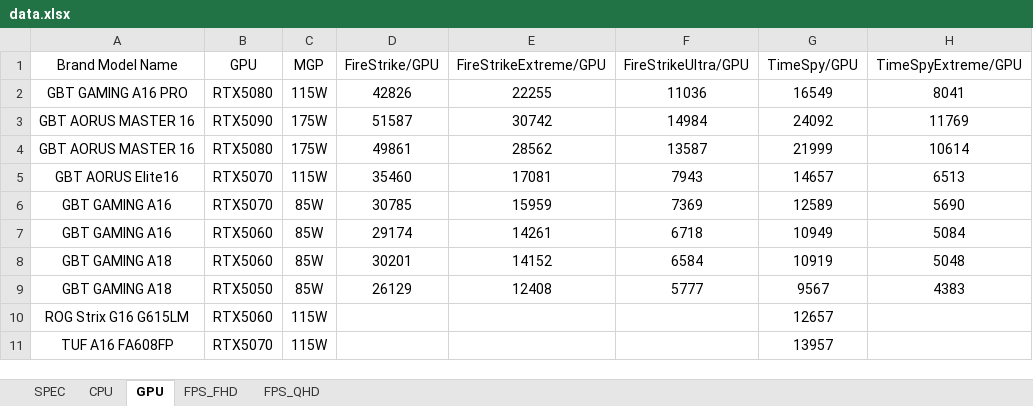
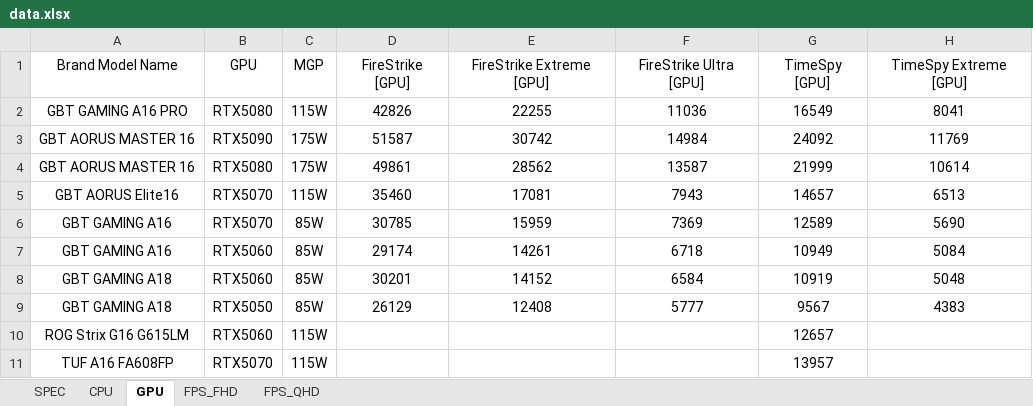
Before and after one commit to tomhuang223344/1Dm06ZnxArSMp5tW2JPc0Jk0ElQxZF, an Excel workbook: data.xlsx, sheet GPU, drawn as a sheet; values as stored, in another font and other column widths than the file's, no borders; the diff names each change by its address in the sheet, - before the commit and + after, or states it on an @@ line.

```diff
--- a/data.xlsx (sheet GPU)
+++ b/data.xlsx (sheet GPU)
-D1: FireStrike/GPU
+D1: FireStrike [GPU]
-E1: FireStrikeExtreme/GPU
+E1: FireStrike Extreme [GPU]
-F1: FireStrikeUltra/GPU
+F1: FireStrike Ultra [GPU]
-G1: TimeSpy/GPU
+G1: TimeSpy [GPU]
-H1: TimeSpyExtreme/GPU
+H1: TimeSpy Extreme [GPU]
```
Also changed, not shown: sheet FPS_FHD, sheet FPS_QHD, sheet CPU.
